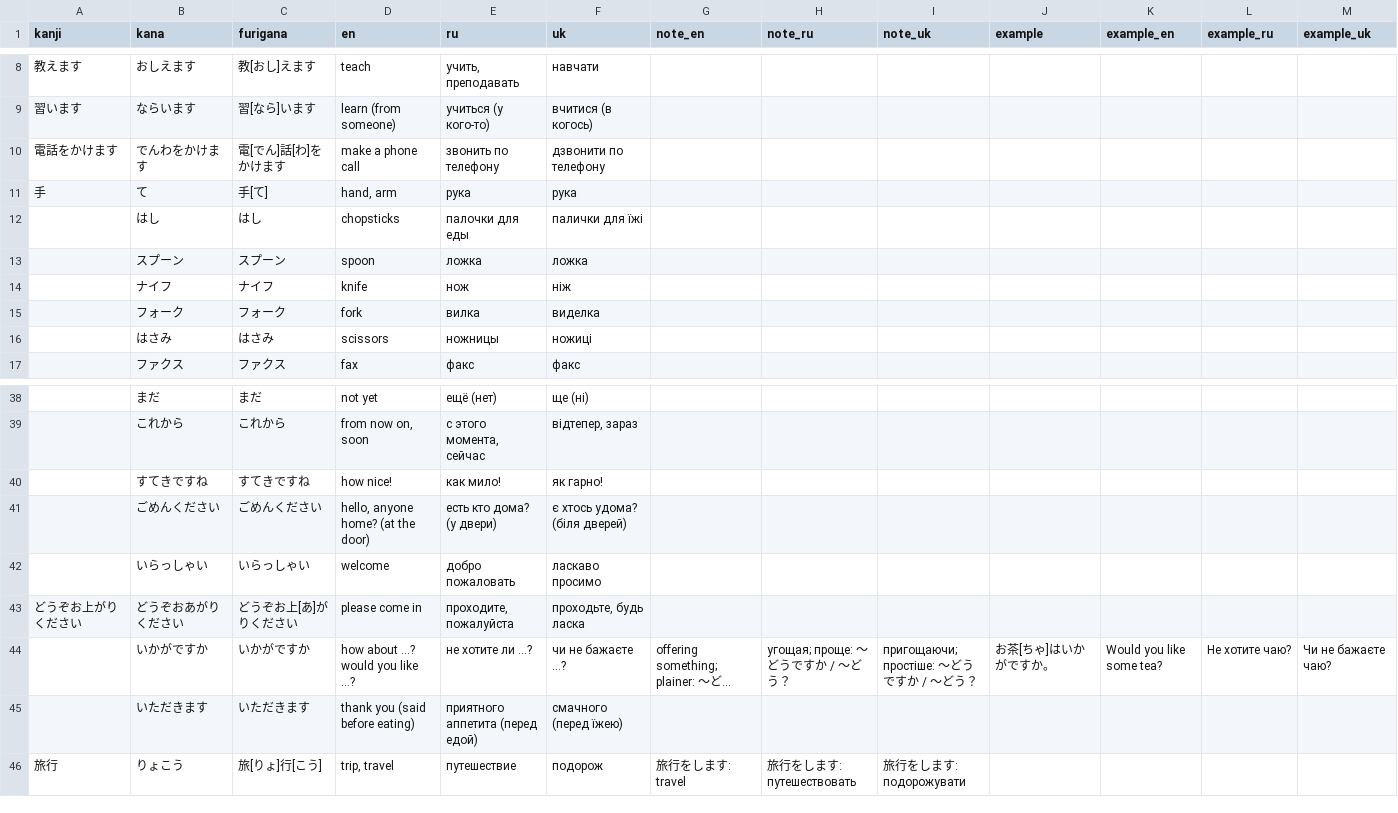
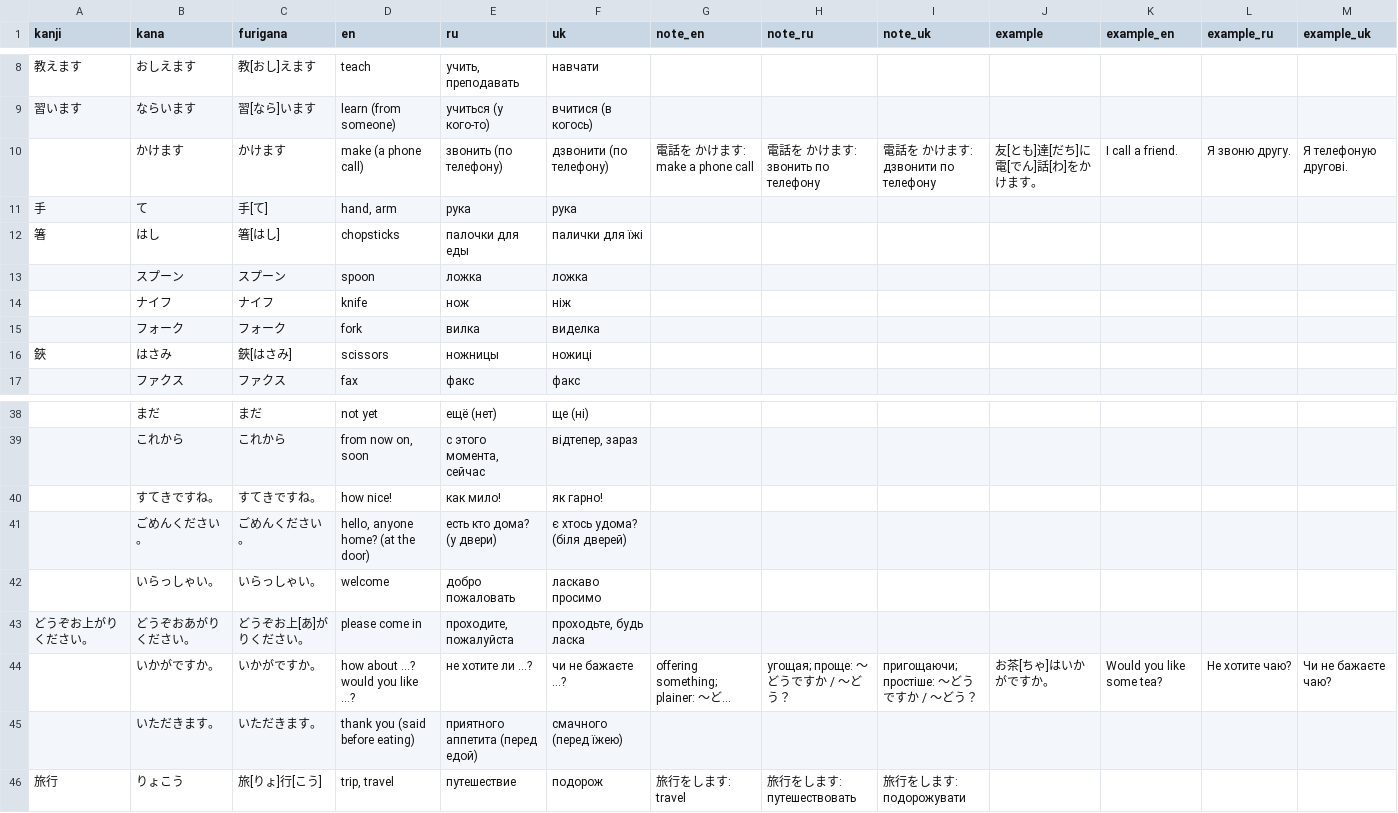
Before and after one commit to little-arhat/ho, a CSV file: content/lessons/07.vocab.csv, drawn as a sheet; only a part is shown, gaps mark what is left out; long unchanged cells end in …; removed rows and columns are numbered as before the commit, all else as after; the diff names each change by its address in the sheet, - before the commit and + after, or states it on an @@ line.

```diff
--- a/content/lessons/07.vocab.csv
+++ b/content/lessons/07.vocab.csv
-row 10: 電話をかけます | でんわをかけます | 電[でん]話[わ]をかけます | make a phone call | звонить по телефону | дзвонити по телефону
+row 10:  | かけます | かけます | make (a phone call) | звонить (по телефону) | дзвонити (по телефону) | 電話を かけます: make a phone call | 電話を かけます: звонить по телефону | 電話を かけます: дзвонити по телефону | 友[とも]達[だち]に電[でん]話[わ]をかけます。 | I call a friend. | Я звоню другу. | Я телефоную другові.
-A12 (kanji): (empty)
+A12 (kanji): 箸
-C12 (furigana): はし
+C12 (furigana): 箸[はし]
-A16 (kanji): (empty)
+A16 (kanji): 鋏
-C16 (furigana): はさみ
+C16 (furigana): 鋏[はさみ]
-B40 (kana): すてきですね
+B40 (kana): すてきですね。
-C40 (furigana): すてきですね
+C40 (furigana): すてきですね。
-B41 (kana): ごめんください
+B41 (kana): ごめんください。
-C41 (furigana): ごめんください
+C41 (furigana): ごめんください。
-B42 (kana): いらっしゃい
+B42 (kana): いらっしゃい。
-C42 (furigana): いらっしゃい
+C42 (furigana): いらっしゃい。
-A43 (kanji): どうぞお上がりください
+A43 (kanji): どうぞお上がりください。
-B43 (kana): どうぞおあがりください
+B43 (kana): どうぞおあがりください。
-C43 (furigana): どうぞお上[あ]がりください
+C43 (furigana): どうぞお上[あ]がりください。
-B44 (kana): いかがですか
+B44 (kana): いかがですか。
-C44 (furigana): いかがですか
+C44 (furigana): いかがですか。
-B45 (kana): いただきます
+B45 (kana): いただきます。
-C45 (furigana): いただきます
+C45 (furigana): いただきます。
```
Also changed, not shown: content/lessons/01.vocab.csv, content/lessons/06.vocab.csv, 6 other files.
